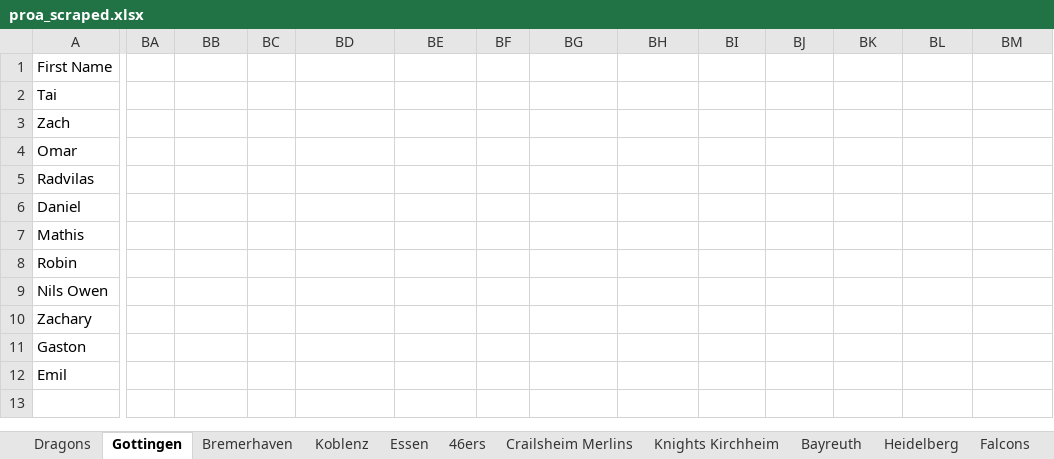
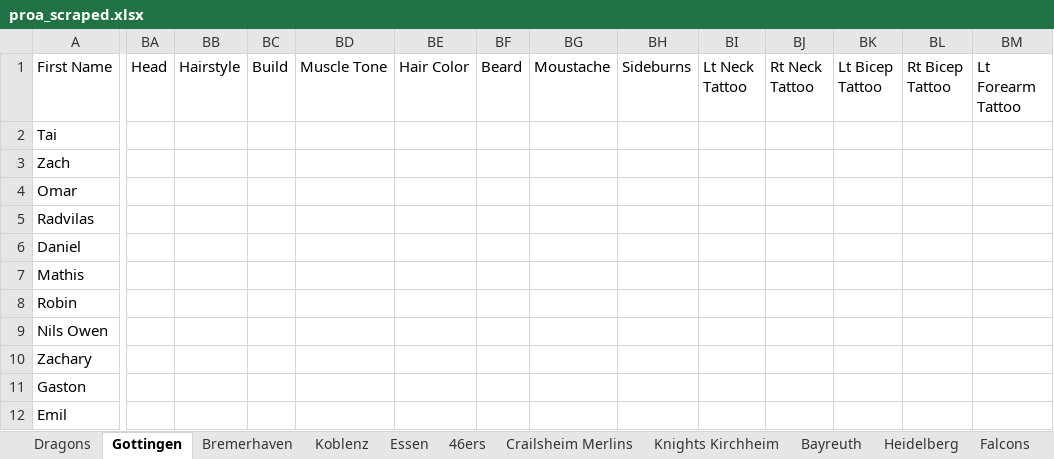
Before and after one commit to lifestepvan2/PROA2K5, an Excel workbook: proa_scraped.xlsx, sheet Gottingen, drawn as a sheet; only a part is shown, gaps mark what is left out; values as stored, in another font and other column widths than the file's, no borders; the diff covers the shown part only; the diff names each change by its address in the sheet, - before the commit and + after, or states it on an @@ line.

Commit message:
Enhance roster payload format documentation and improve roster building scripts
- Updated `roster_payload_format.md` to clarify team select cycles and known limitations regarding jersey switching.
- Modified `build_roster.py` to include new appearance fields and accessory handling, ensuring proper application of created model attributes.
- Enhanced `player_database.py` to define new raw accessory and appearance fields, updating player column definitions accordingly.
- Introduced `propagate_logos.py` script for replacing native frontend flipchips with cropped ProA logos, including validation and assignment logic.
- Added tests for new functionality in `test_propagate_logos.py` and updated existing tests to cover new appearance fields and accessory handling.
- Adjusted JSON color definitions for team palettes to ensure consistency in uniform and UI colors.

```diff
--- a/proa_scraped.xlsx (sheet Gottingen)
+++ b/proa_scraped.xlsx (sheet Gottingen)
-BA1: (empty)
+BA1: Head
-BB1: (empty)
+BB1: Hairstyle
-BC1: (empty)
+BC1: Build
-BD1: (empty)
+BD1: Muscle Tone
-BE1: (empty)
+BE1: Hair Color
-BF1: (empty)
+BF1: Beard
-BG1: (empty)
+BG1: Moustache
-BH1: (empty)
+BH1: Sideburns
-BI1: (empty)
+BI1: Lt Neck Tattoo
-BJ1: (empty)
+BJ1: Rt Neck Tattoo
-BK1: (empty)
+BK1: Lt Bicep Tattoo
-BL1: (empty)
+BL1: Rt Bicep Tattoo
-BM1: (empty)
+BM1: Lt Forearm Tattoo
```
Also changed, not shown: 11 edited cells elsewhere in this sheet, sheet Falcons, sheet Essen, sheet Paderborn, sheet 46ers, sheet Stars Bochum, sheet Knights Kirchheim, 11 more sheets, 21 other files.
